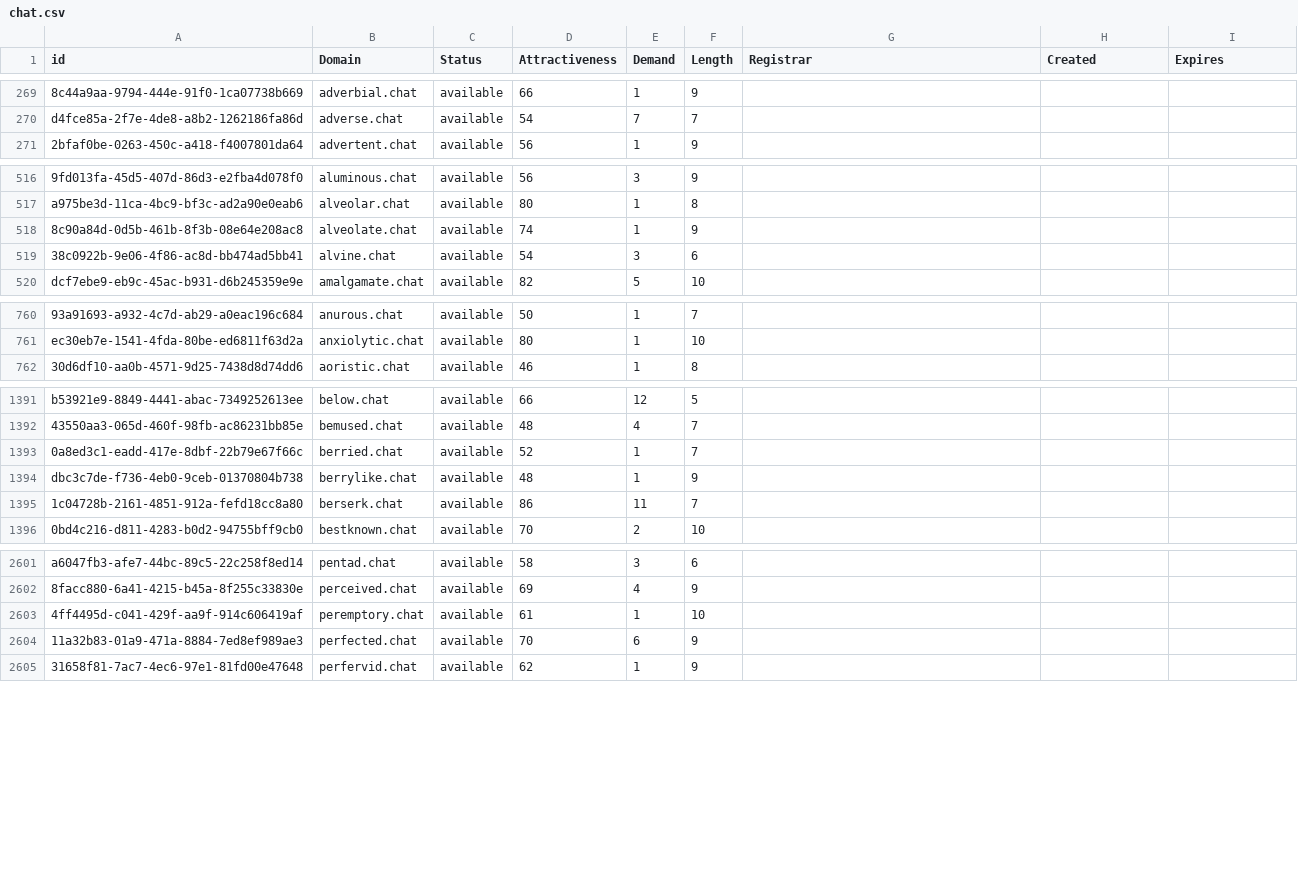
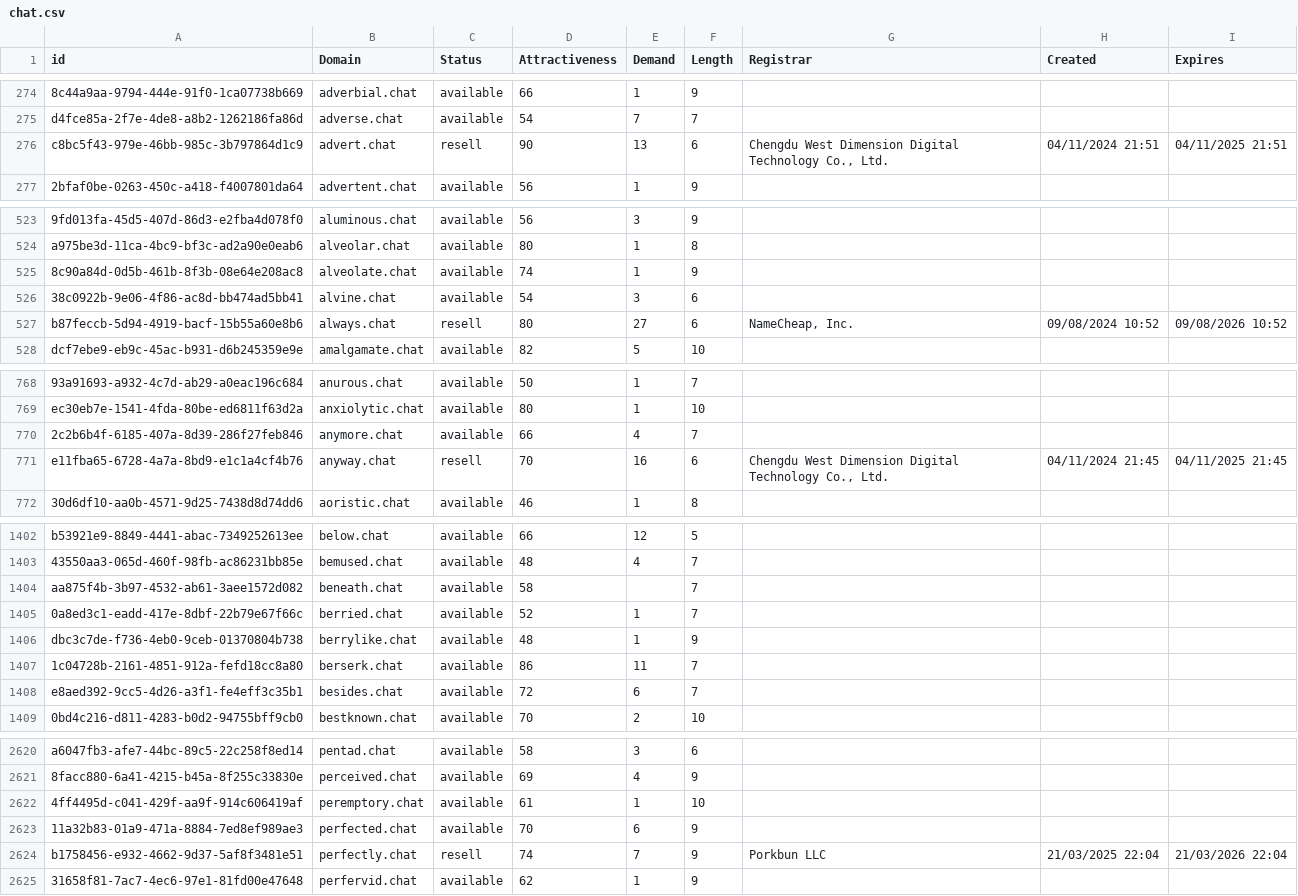
Before and after one commit to UniqueDomains/chat-oneword-domains, a CSV file: chat.csv, drawn as a sheet; only a part is shown, gaps mark what is left out; the diff covers the shown part only; the diff names each change by its address in the sheet, - before the commit and + after, or states it on an @@ line.

Commit message:
Domains update

```diff
--- a/chat.csv
+++ b/chat.csv
+row 276: c8bc5f43-979e-46bb-985c-3b797864d1c9 | advert.chat | resell | 90 | 13 | 6 | Chengdu West Dimension Digital Technology Co., Ltd. | 04/11/2024 21:51 | 04/11/2025 21:51
+row 527: b87feccb-5d94-4919-bacf-15b55a60e8b6 | always.chat | resell | 80 | 27 | 6 | NameCheap, Inc. | 09/08/2024 10:52 | 09/08/2026 10:52
+row 770: 2c2b6b4f-6185-407a-8d39-286f27feb846 | anymore.chat | available | 66 | 4 | 7
+row 771: e11fba65-6728-4a7a-8bd9-e1c1a4cf4b76 | anyway.chat | resell | 70 | 16 | 6 | Chengdu West Dimension Digital Technology Co., Ltd. | 04/11/2024 21:45 | 04/11/2025 21:45
+row 1404: aa875f4b-3b97-4532-ab61-3aee1572d082 | beneath.chat | available | 58 |  | 7
+row 1408: e8aed392-9cc5-4d26-a3f1-fe4eff3c35b1 | besides.chat | available | 72 | 6 | 7
+row 2624: b1758456-e932-4662-9d37-5af8f3481e51 | perfectly.chat | resell | 74 | 7 | 9 | Porkbun LLC | 21/03/2025 22:04 | 21/03/2026 22:04
```
Also changed, not shown: 16 added rows and 1 edited cell elsewhere in this file, 2 other files.
